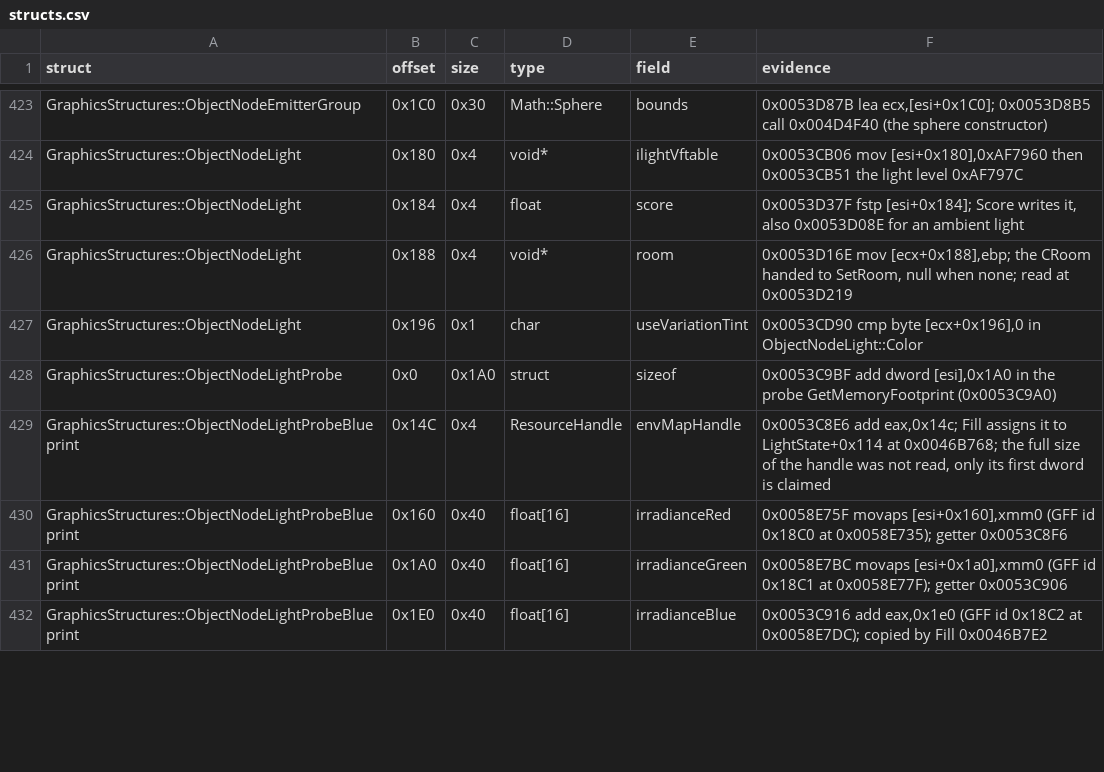
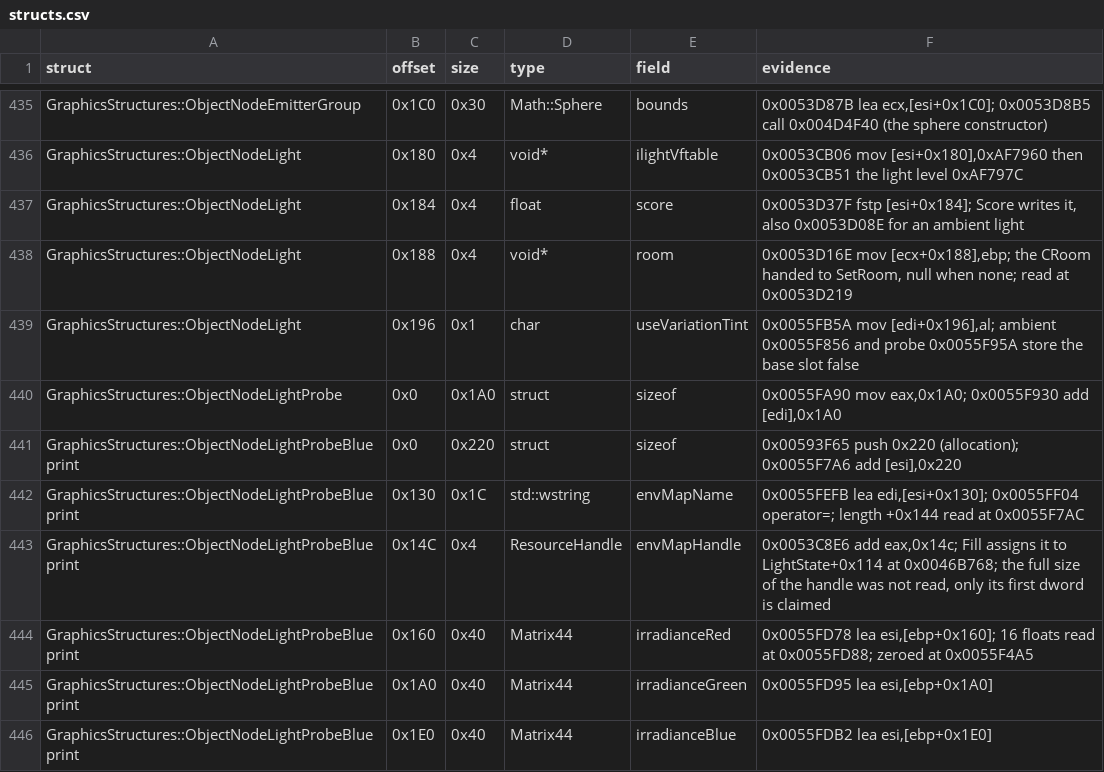
Before and after one commit to Whocares66-Dev/DAOAddressLibrary, a CSV file: data/structs.csv, drawn as a sheet; only a part is shown, gaps mark what is left out; the diff covers the shown part only.

```diff
--- a/data/structs.csv
+++ b/data/structs.csv
@@ -426,7 +438,9 @@ GraphicsStructures::ObjectNodeLight,0x184,0x4,float,score,"0x0053D37F fstp [esi+
 GraphicsStructures::ObjectNodeLight,0x188,0x4,void*,room,"0x0053D16E mov [ecx+0x188],ebp; the CRoom handed to SetRoom, null when none; read at 0x0053D219"
-GraphicsStructures::ObjectNodeLight,0x196,0x1,char,useVariationTint,"0x0053CD90 cmp byte [ecx+0x196],0 in ObjectNodeLight::Color"
-GraphicsStructures::ObjectNodeLightProbe,0x0,0x1A0,struct,sizeof,"0x0053C9BF add dword [esi],0x1A0 in the probe GetMemoryFootprint (0x0053C9A0)"
+GraphicsStructures::ObjectNodeLight,0x196,0x1,char,useVariationTint,"0x0055FB5A mov [edi+0x196],al; ambient 0x0055F856 and probe 0x0055F95A store the base slot false"
+GraphicsStructures::ObjectNodeLightProbe,0x0,0x1A0,struct,sizeof,"0x0055FA90 mov eax,0x1A0; 0x0055F930 add [edi],0x1A0"
+GraphicsStructures::ObjectNodeLightProbeBlueprint,0x0,0x220,struct,sizeof,"0x00593F65 push 0x220 (allocation); 0x0055F7A6 add [esi],0x220"
+GraphicsStructures::ObjectNodeLightProbeBlueprint,0x130,0x1C,std::wstring,envMapName,"0x0055FEFB lea edi,[esi+0x130]; 0x0055FF04 operator=; length +0x144 read at 0x0055F7AC"
 GraphicsStructures::ObjectNodeLightProbeBlueprint,0x14C,0x4,ResourceHandle,envMapHandle,"0x0053C8E6 add eax,0x14c; Fill assigns it to LightState+0x114 at 0x0046B768; the full size of the handle was not read, only its first dword is claimed"
-GraphicsStructures::ObjectNodeLightProbeBlueprint,0x160,0x40,float[16],irradianceRed,"0x0058E75F movaps [esi+0x160],xmm0 (GFF id 0x18C0 at 0x0058E735); getter 0x0053C8F6"
-GraphicsStructures::ObjectNodeLightProbeBlueprint,0x1A0,0x40,float[16],irradianceGreen,"0x0058E7BC movaps [esi+0x1a0],xmm0 (GFF id 0x18C1 at 0x0058E77F); getter 0x0053C906"
-GraphicsStructures::ObjectNodeLightProbeBlueprint,0x1E0,0x40,float[16],irradianceBlue,"0x0053C916 add eax,0x1e0 (GFF id 0x18C2 at 0x0058E7DC); copied by Fill 0x0046B7E2"
+GraphicsStructures::ObjectNodeLightProbeBlueprint,0x160,0x40,Matrix44,irradianceRed,"0x0055FD78 lea esi,[ebp+0x160]; 16 floats read at 0x0055FD88; zeroed at 0x0055F4A5"
+GraphicsStructures::ObjectNodeLightProbeBlueprint,0x1A0,0x40,Matrix44,irradianceGreen,"0x0055FD95 lea esi,[ebp+0x1A0]"
+GraphicsStructures::ObjectNodeLightProbeBlueprint,0x1E0,0x40,Matrix44,irradianceBlue,"0x0055FDB2 lea esi,[ebp+0x1E0]"
```
Also changed, not shown: 14 added rows and 11 edited cells elsewhere in this file.
